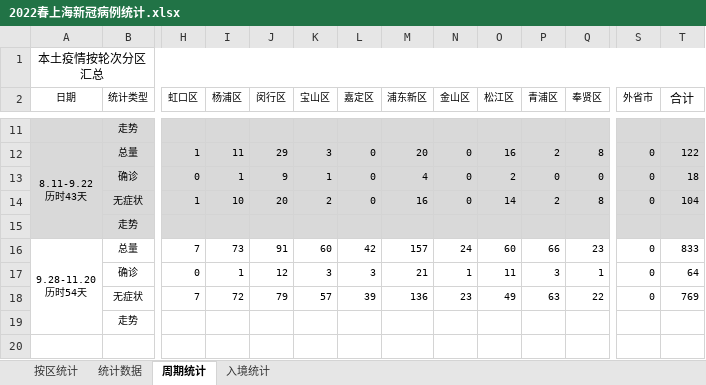
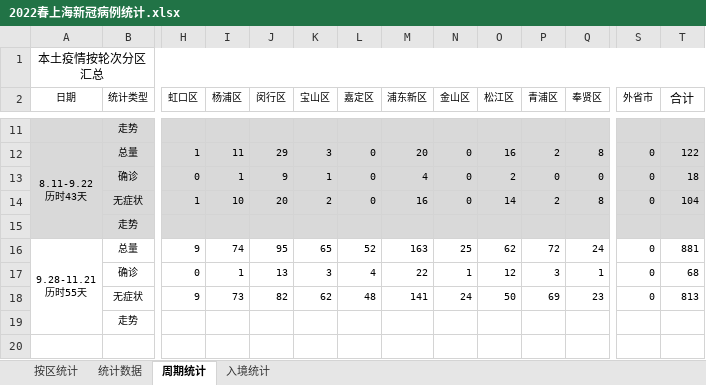
Before and after one commit to KylinHuang7/covid19, an Excel workbook: 2022春上海新冠病例统计.xlsx, sheet 周期统计, drawn as a sheet; only a part is shown, gaps mark what is left out; values as stored, in another font and other column widths than the file's, no borders; conditional formats not drawn; removed rows and columns are numbered as before the commit, all else as after; rows hold the shown columns only; ↵ is a line break in a cell; the diff names each change by its address in the sheet, - before the commit and + after, or states it on an @@ line.

```diff
--- a/2022春上海新冠病例统计.xlsx (sheet 周期统计)
+++ b/2022春上海新冠病例统计.xlsx (sheet 周期统计)
-row 16: 9.28-11.20 ↵ 历时54天 | 总量 | 7 | 73 | 91 | 60 | 42 | 157 | 24 | 60 | 66 | 23 | 0 | 833
+row 16: 9.28-11.21 ↵ 历时55天 | 总量 | 9 | 74 | 95 | 65 | 52 | 163 | 25 | 62 | 72 | 24 | 0 | 881
-J17 (闵行区): 12
+J17 (闵行区): 13
-L17 (嘉定区): 3
+L17 (嘉定区): 4
-M17 (浦东新区): 21
+M17 (浦东新区): 22
-O17 (松江区): 11
+O17 (松江区): 12
-T17 (合计): 64
+T17 (合计): 68
-row 18:  | 无症状 | 7 | 72 | 79 | 57 | 39 | 136 | 23 | 49 | 63 | 22 | 0 | 769
+row 18:  | 无症状 | 9 | 73 | 82 | 62 | 48 | 141 | 24 | 50 | 69 | 23 | 0 | 813
```
Also changed, not shown: sheet 按区统计, sheet 统计数据, sheet 入境统计, hidden cells, 2 other files.
